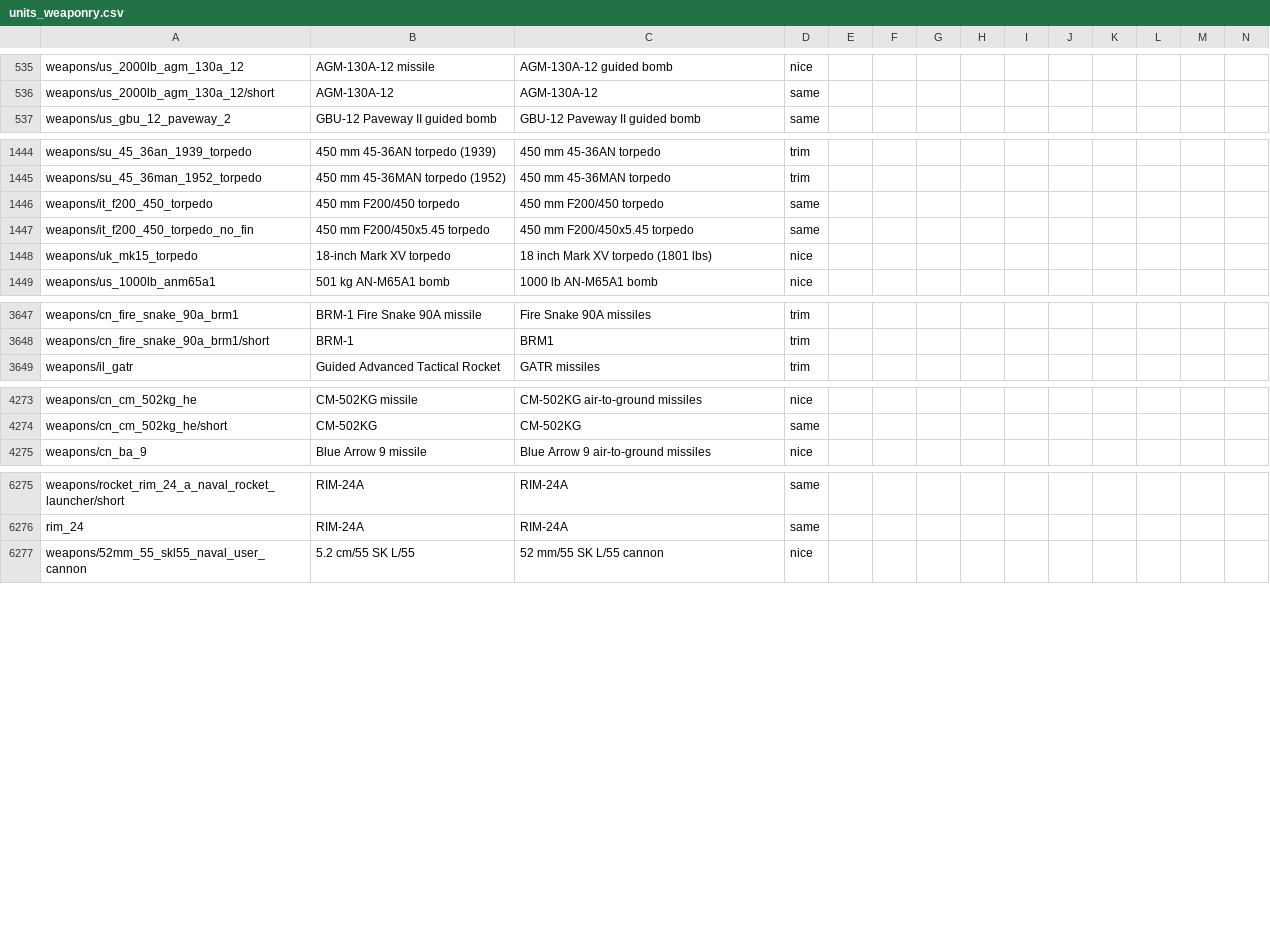
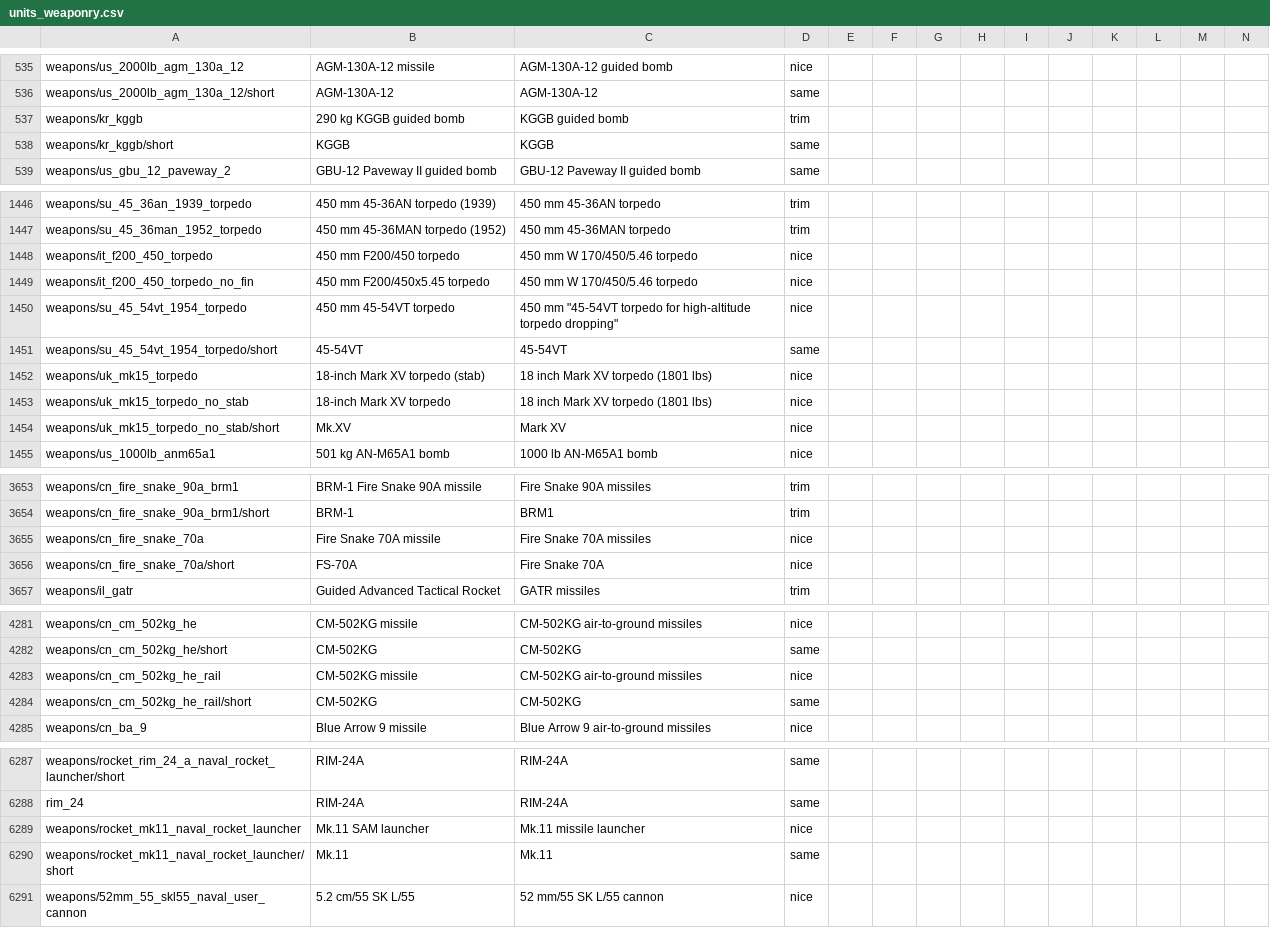
Before and after one commit to mikechuy/SCAM, a CSV file: units_weaponry.csv, drawn as a sheet; only a part is shown, gaps mark what is left out; addresses are those after the commit; rows hold the shown columns only; the diff covers the shown part only; the diff names each change by its address in the sheet, - before the commit and + after, or states it on an @@ line.

```diff
--- a/units_weaponry.csv
+++ b/units_weaponry.csv
+row 537: weapons/kr_kggb | 290 kg KGGB guided bomb | KGGB guided bomb | trim
+row 538: weapons/kr_kggb/short | KGGB | KGGB | same
-C1448: 450 mm F200/450 torpedo
+C1448: 450 mm W 170/450/5.46 torpedo
-D1448:D1449: same
+D1448:D1449: nice
-C1449: 450 mm F200/450x5.45 torpedo
+C1449: 450 mm W 170/450/5.46 torpedo
+row 1450: weapons/su_45_54vt_1954_torpedo | 450 mm 45-54VT torpedo | 450 mm "45-54VT torpedo for high-altitude torpedo dropping" | nice
+row 1451: weapons/su_45_54vt_1954_torpedo/short | 45-54VT | 45-54VT | same
-B1452: 18-inch Mark XV torpedo
+B1452: 18-inch Mark XV torpedo (stab)
+row 1453: weapons/uk_mk15_torpedo_no_stab | 18-inch Mark XV torpedo | 18 inch Mark XV torpedo (1801 lbs) | nice
+row 1454: weapons/uk_mk15_torpedo_no_stab/short | Mk.XV | Mark XV | nice
+row 3655: weapons/cn_fire_snake_70a | Fire Snake 70A missile | Fire Snake 70A missiles | nice
+row 3656: weapons/cn_fire_snake_70a/short | FS-70A | Fire Snake 70A | nice
+row 4283: weapons/cn_cm_502kg_he_rail | CM-502KG missile | CM-502KG air-to-ground missiles | nice
+row 4284: weapons/cn_cm_502kg_he_rail/short | CM-502KG | CM-502KG | same
+row 6289: weapons/rocket_mk11_naval_rocket_launcher | Mk.11 SAM launcher | Mk.11 missile launcher | nice
+row 6290: weapons/rocket_mk11_naval_rocket_launcher/short | Mk.11 | Mk.11 | same
```
Also changed, not shown: 2 added rows and 4 edited cells elsewhere in this file, controls.csv, menu.csv, 3 other files.
